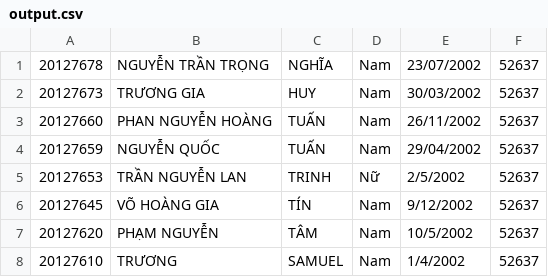
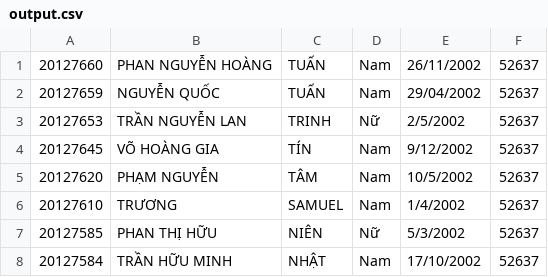
Before and after one commit to quytrungg/CourseRegistrationCourse-20CLC11-Group02, a CSV file: Đồ án/Đồ án/output.csv, drawn as a sheet; only a part is shown; the shorter side is filled out with more unchanged rows.

```diff
--- a/Đồ án/Đồ án/output.csv
+++ b/Đồ án/Đồ án/output.csv
@@ -1,3 +1 @@
-20127678,NGUYỄN TRẦN TRỌNG,NGHĨA,Nam,23/07/2002,52637
-20127673,TRƯƠNG GIA,HUY,Nam,30/03/2002,52637
 20127660,PHAN NGUYỄN HOÀNG,TUẤN,Nam,26/11/2002,52637
```
Also changed, not shown: 9 other files.
